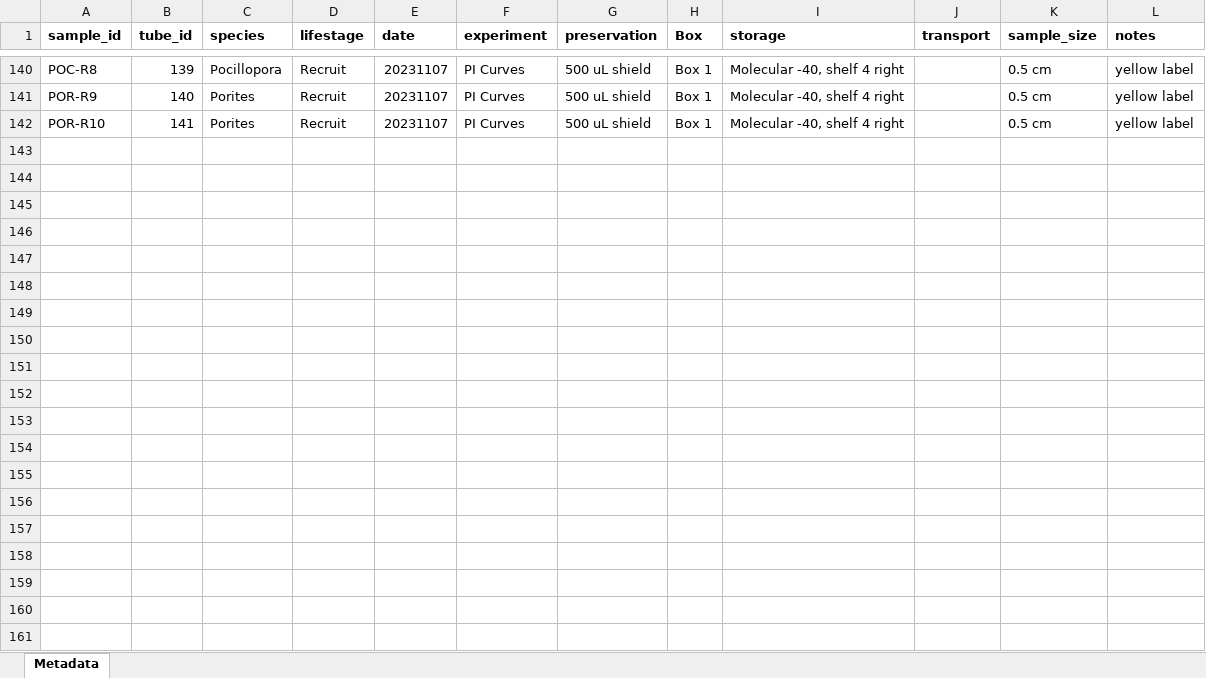
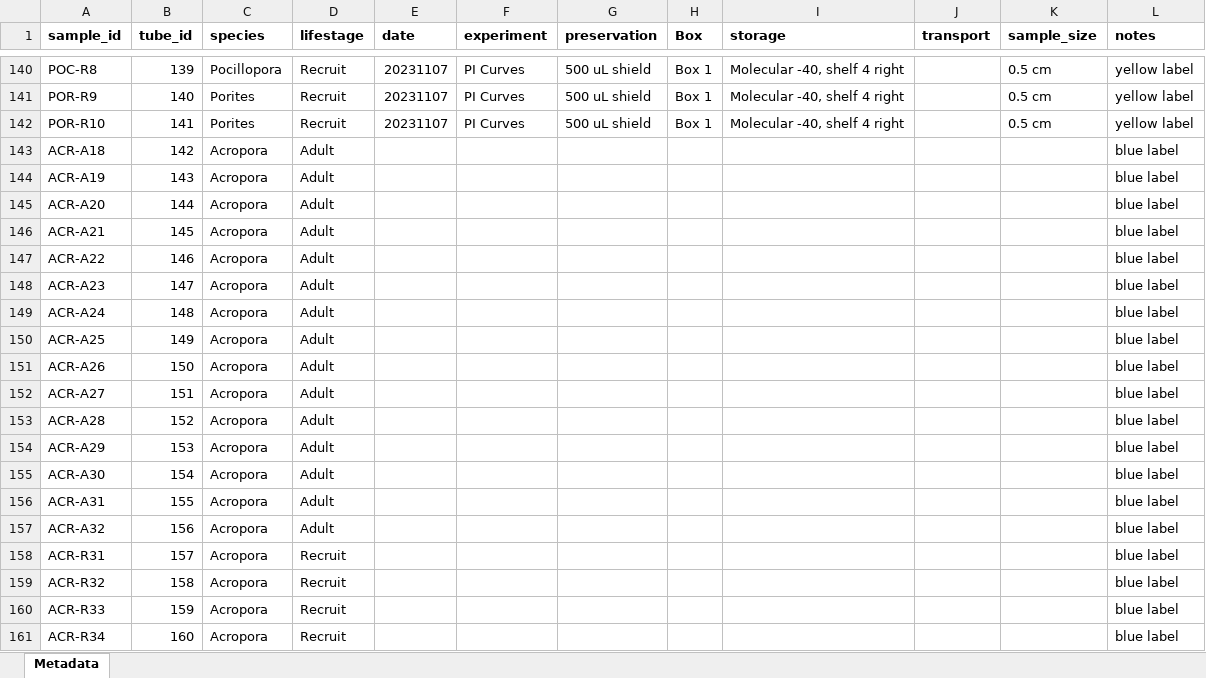
Before and after one commit to AHuffmyer/moorea_symbiotic_exchange_2023, an Excel workbook: data/dna/dna_metadata.xlsx, sheet Metadata, drawn as a sheet; only a part is shown, gaps mark what is left out; values as stored, in another font and other column widths than the file's, no borders; the diff covers the shown part only; the diff names each change by its address in the sheet, - before the commit and + after, or states it on an @@ line.

Commit message:
added dna metadata

```diff
--- a/data/dna/dna_metadata.xlsx (sheet Metadata)
+++ b/data/dna/dna_metadata.xlsx (sheet Metadata)
+row 143: ACR-A18 | 142 | Acropora | Adult |  |  |  |  |  |  |  | blue label
+row 144: ACR-A19 | 143 | Acropora | Adult |  |  |  |  |  |  |  | blue label
+row 145: ACR-A20 | 144 | Acropora | Adult |  |  |  |  |  |  |  | blue label
+row 146: ACR-A21 | 145 | Acropora | Adult |  |  |  |  |  |  |  | blue label
+row 147: ACR-A22 | 146 | Acropora | Adult |  |  |  |  |  |  |  | blue label
+row 148: ACR-A23 | 147 | Acropora | Adult |  |  |  |  |  |  |  | blue label
+row 149: ACR-A24 | 148 | Acropora | Adult |  |  |  |  |  |  |  | blue label
+row 150: ACR-A25 | 149 | Acropora | Adult |  |  |  |  |  |  |  | blue label
+row 151: ACR-A26 | 150 | Acropora | Adult |  |  |  |  |  |  |  | blue label
+row 152: ACR-A27 | 151 | Acropora | Adult |  |  |  |  |  |  |  | blue label
+row 153: ACR-A28 | 152 | Acropora | Adult |  |  |  |  |  |  |  | blue label
+row 154: ACR-A29 | 153 | Acropora | Adult |  |  |  |  |  |  |  | blue label
+row 155: ACR-A30 | 154 | Acropora | Adult |  |  |  |  |  |  |  | blue label
+row 156: ACR-A31 | 155 | Acropora | Adult |  |  |  |  |  |  |  | blue label
+row 157: ACR-A32 | 156 | Acropora | Adult |  |  |  |  |  |  |  | blue label
+row 158: ACR-R31 | 157 | Acropora | Recruit |  |  |  |  |  |  |  | blue label
+row 159: ACR-R32 | 158 | Acropora | Recruit |  |  |  |  |  |  |  | blue label
+row 160: ACR-R33 | 159 | Acropora | Recruit |  |  |  |  |  |  |  | blue label
+row 161: ACR-R34 | 160 | Acropora | Recruit |  |  |  |  |  |  |  | blue label
```
Also changed, not shown: 89 added rows elsewhere in this sheet, 1 other file.
